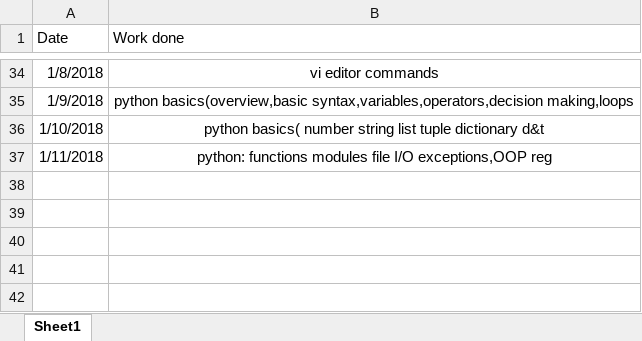
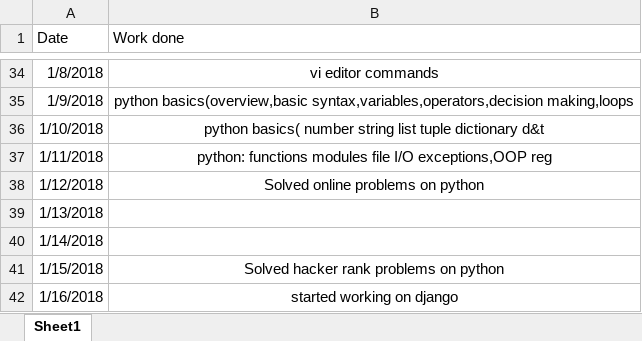
Before and after one commit to Burhanaslamwani/python, an Excel workbook: worklog/work log.xlsx, sheet Sheet1, drawn as a sheet; only a part is shown, gaps mark what is left out; values as stored, in another font and other column widths than the file's, no borders; the diff names each change by its address in the sheet, - before the commit and + after, or states it on an @@ line.

Commit message:
started learning django

```diff
--- a/worklog/work log.xlsx (sheet Sheet1)
+++ b/worklog/work log.xlsx (sheet Sheet1)
+row 38: 1/12/2018 | Solved online problems on python
+row 39: 1/13/2018
+row 40: 1/14/2018
+row 41: 1/15/2018 | Solved hacker rank problems on python
+row 42: 1/16/2018 | started working on django
```
Also changed, not shown: 27 other files.
